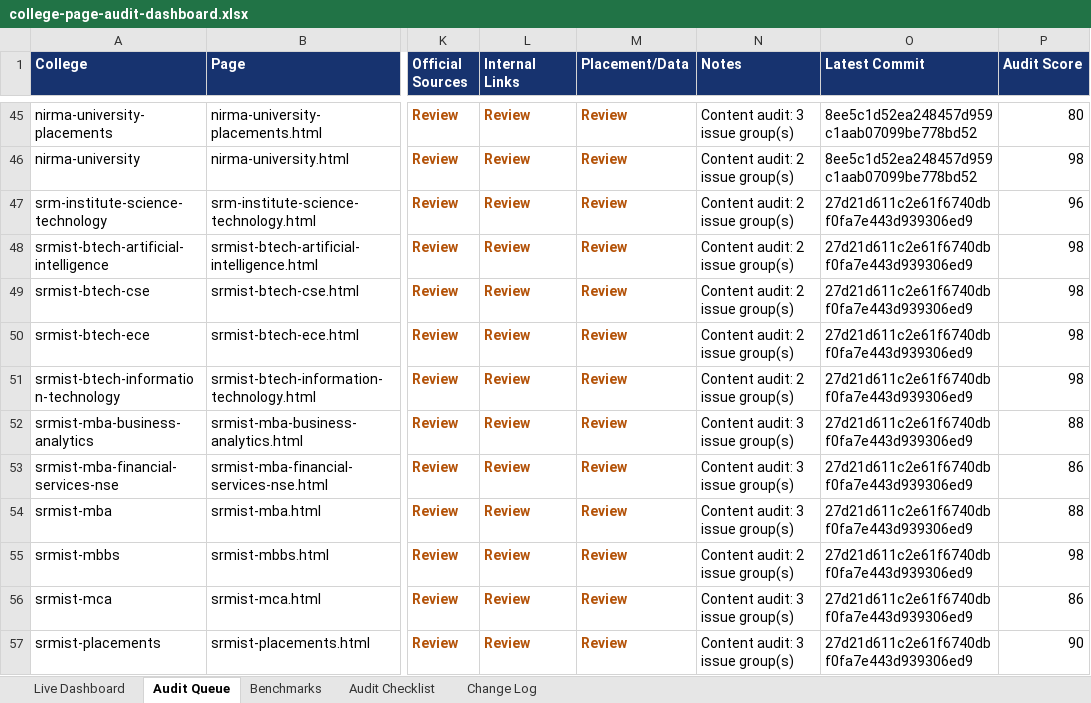
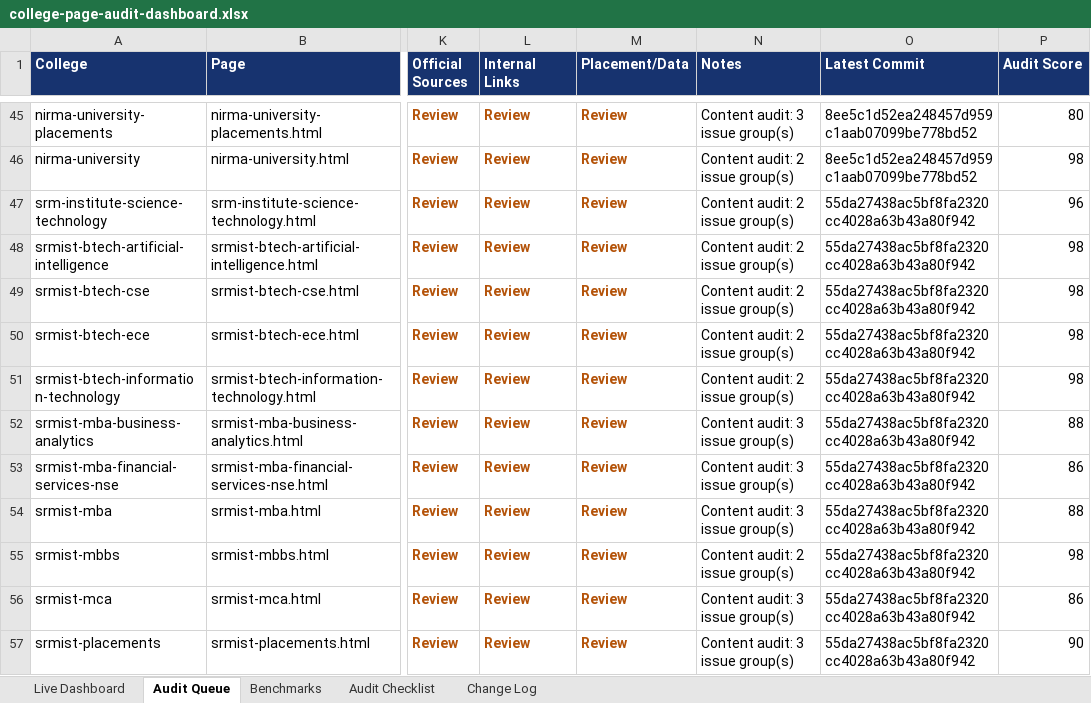
Before and after one commit to vai2110/mba-admission-portal, an Excel workbook: college-page-audit-dashboard.xlsx, sheet Audit Queue, drawn as a sheet; only a part is shown, gaps mark what is left out; values as stored, in another font and other column widths than the file's, no borders; table styles not drawn; the diff names each change by its address in the sheet, - before the commit and + after, or states it on an @@ line.

```diff
--- a/college-page-audit-dashboard.xlsx (sheet Audit Queue)
+++ b/college-page-audit-dashboard.xlsx (sheet Audit Queue)
-O47:O57 (Latest Commit): 27d21d611c2e61f6740dbf0fa7e443d939306ed9
+O47:O57 (Latest Commit): 55da27438ac5bf8fa2320cc4028a63b43a80f942
```
Also changed, not shown: sheet Change Log, sheet Live Dashboard, college-production-tracker.xlsx, 1 other file.
